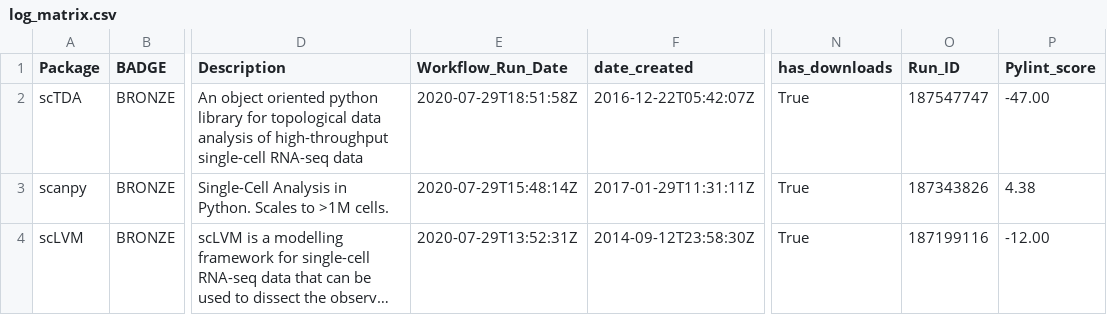
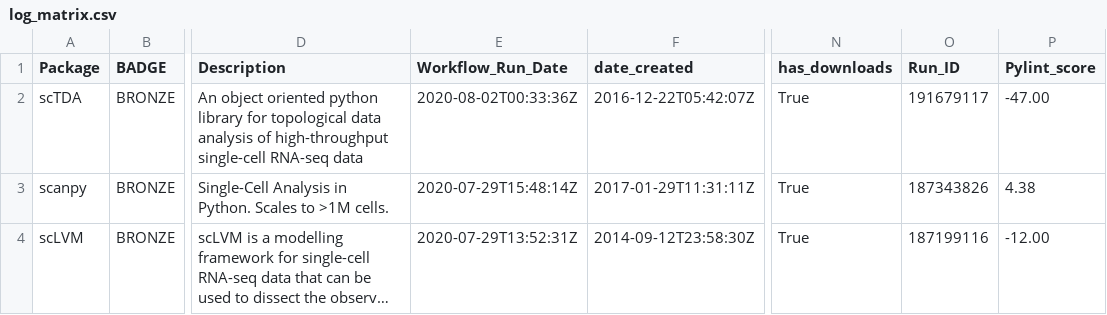
Before and after one commit to benstear/biopypir_logs, a CSV file: log_matrix.csv, drawn as a sheet; only a part is shown, gaps mark what is left out; long unchanged cells end in …; the diff names each change by its address in the sheet, - before the commit and + after, or states it on an @@ line.

```diff
--- a/log_matrix.csv
+++ b/log_matrix.csv
-E2 (Workflow_Run_Date): 2020-07-29T18:51:58Z
+E2 (Workflow_Run_Date): 2020-08-02T00:33:36Z
-O2 (Run_ID): 187547747
+O2 (Run_ID): 191679117
```
Also changed, not shown: original_order.csv, reordered.csv, 3 other files.
